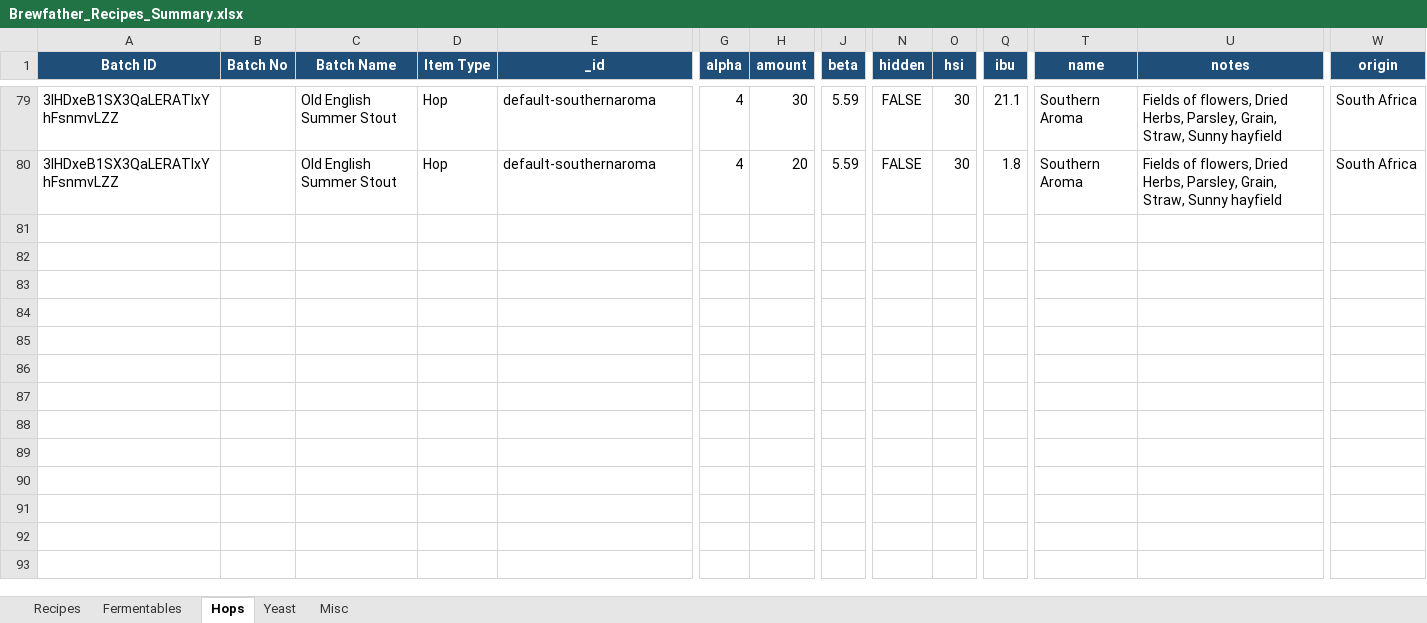
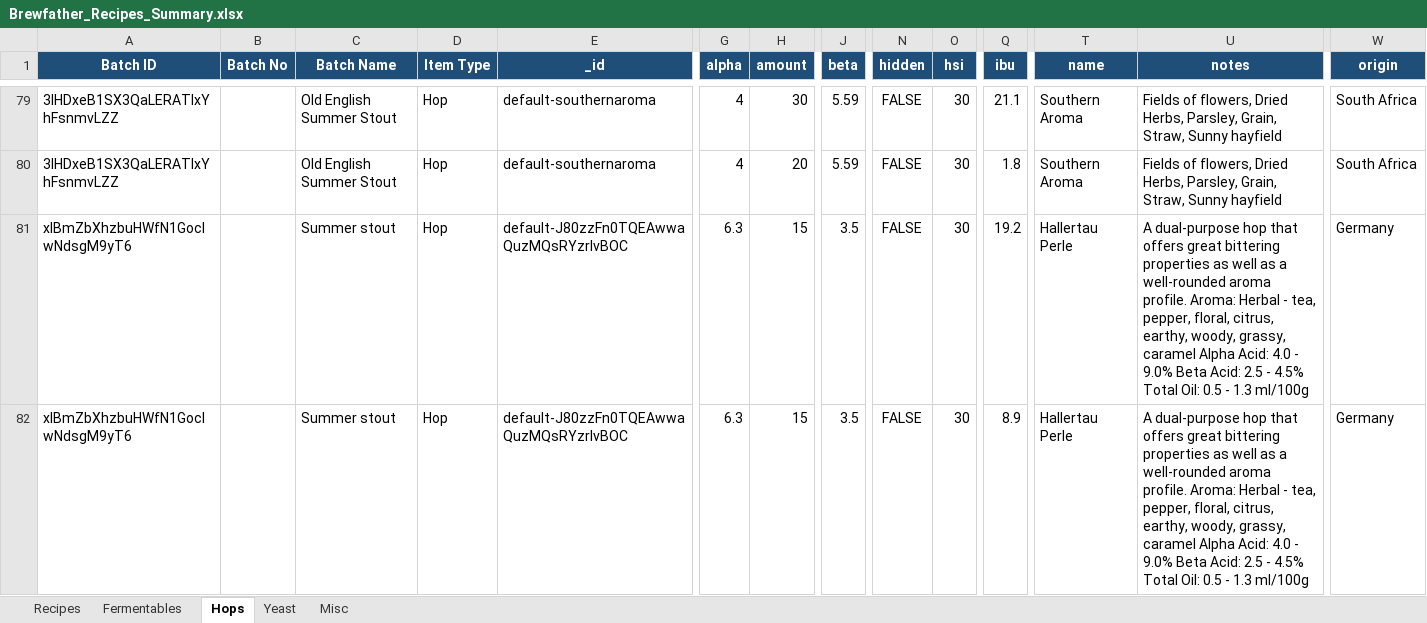
Before and after one commit to Ernstfg/brewfather-master, an Excel workbook: exports/Brewfather_Recipes_Summary.xlsx, sheet Hops, drawn as a sheet; only a part is shown, gaps mark what is left out; values as stored, in another font and other column widths than the file's, no borders; rows hold the shown columns only; the diff names each change by its address in the sheet, - before the commit and + after, or states it on an @@ line.

```diff
--- a/exports/Brewfather_Recipes_Summary.xlsx (sheet Hops)
+++ b/exports/Brewfather_Recipes_Summary.xlsx (sheet Hops)
+row 81: xlBmZbXhzbuHWfN1GoclwNdsgM9yT6 |  | Summer stout | Hop | default-J80zzFn0TQEAwwaQuzMQsRYzrIvBOC | 6.3 | 15 | 3.5 | FALSE | 30 | 19.2 | Hallertau Perle | A dual-purpose hop that offers great bittering properties as well as a well-rounded aroma profile. Aroma: Herbal - tea, pepper, floral, citrus, earthy, woody, grassy, caramel Alpha Acid: 4.0 - 9.0% Beta Acid: 2.5 - 4.5% Total Oil: 0.5 - 1.3 ml/100g | Germany
+row 82: xlBmZbXhzbuHWfN1GoclwNdsgM9yT6 |  | Summer stout | Hop | default-J80zzFn0TQEAwwaQuzMQsRYzrIvBOC | 6.3 | 15 | 3.5 | FALSE | 30 | 8.9 | Hallertau Perle | A dual-purpose hop that offers great bittering properties as well as a well-rounded aroma profile. Aroma: Herbal - tea, pepper, floral, citrus, earthy, woody, grassy, caramel Alpha Acid: 4.0 - 9.0% Beta Acid: 2.5 - 4.5% Total Oil: 0.5 - 1.3 ml/100g | Germany
```
Also changed, not shown: sheet Fermentables, sheet Misc, sheet Yeast, sheet Recipes, exports/Brewfather_Batches_Summary.xlsx, 7 other files.
